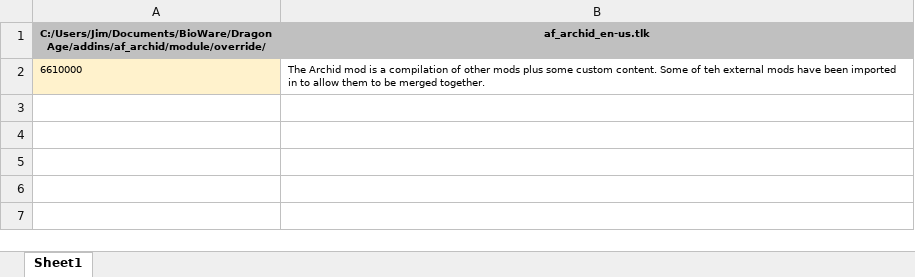
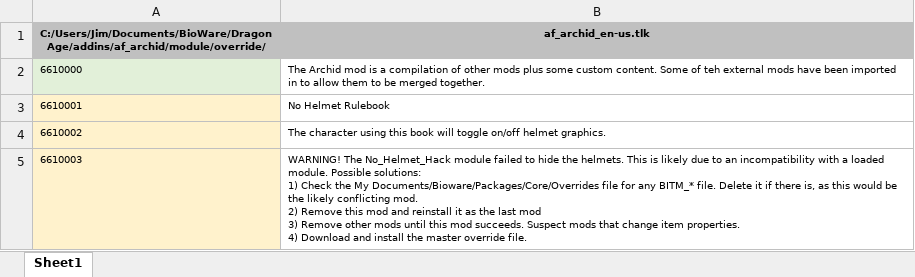
Before and after one commit to ArchidFreezer/DAO-Archid, an Excel workbook: source/tlk/strings.xlsx, sheet Sheet1, drawn as a sheet; values as stored, in another font and other column widths than the file's, no borders; ↵ is a line break in a cell; the diff names each change by its address in the sheet, - before the commit and + after, or states it on an @@ line.

Commit message:
Add 'No Helmet Hack 1_6'
This module hides helmets from view by placing helmets in the cloak slot. Each character maintains their own visibility setting. The helmets are visible on the inventory paperdoll for comparison and easy swapping. Item sets function normally.

closes #296

```diff
--- a/source/tlk/strings.xlsx (sheet Sheet1)
+++ b/source/tlk/strings.xlsx (sheet Sheet1)
-A2 fill: #FFF2CC
+A2 fill: #E2F0D9
+row 3: 6610001 | No Helmet Rulebook
+row 4: 6610002 | The character using this book will toggle on/off helmet graphics.
+row 5: 6610003 | WARNING! The No_Helmet_Hack module failed to hide the helmets. This is likely due to an incompatibility with a loaded module. Possible solutions: ↵ 1) Check the My Documents/Bioware/Packages/Core/Overrides file for any BITM_* file. Delete it if there is, as this would be the likely conflicting mod. ↵ 2) Remove this mod and reinstall it as the last mod ↵ 3) Remove other mods until this mod succeeds. Suspect mods that change item properties. ↵ 4) Download and install the master override file.
```
Also changed, not shown: 25 other files.
